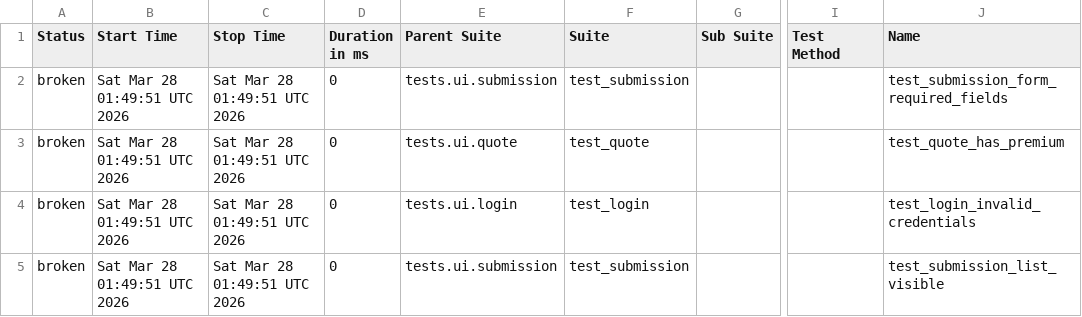
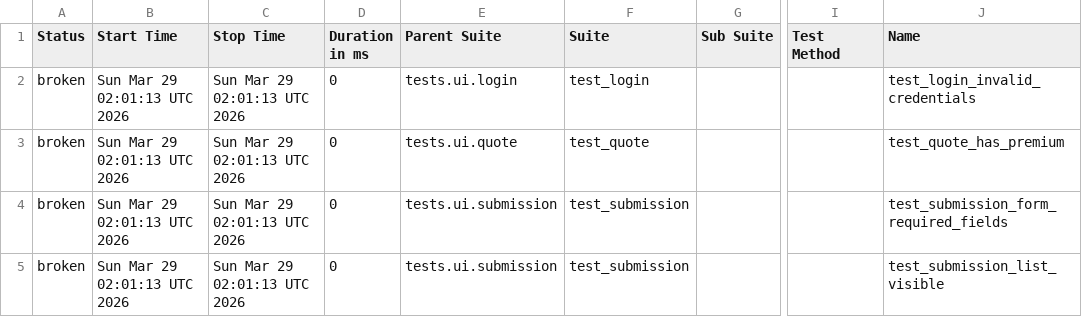
Before and after one commit to DilipAle/rng_ui_tests, a CSV file: agency-height/data/suites.csv, drawn as a sheet; only a part is shown, gaps mark what is left out; the diff names each change by its address in the sheet, - before the commit and + after, or states it on an @@ line.

```diff
--- a/agency-height/data/suites.csv
+++ b/agency-height/data/suites.csv
-B2:B5 (Start Time): Sat Mar 28 01:49:51 UTC 2026
+B2:B5 (Start Time): Sun Mar 29 02:01:13 UTC 2026
-C2:C5 (Stop Time): Sat Mar 28 01:49:51 UTC 2026
+C2:C5 (Stop Time): Sun Mar 29 02:01:13 UTC 2026
-E2 (Parent Suite): tests.ui.submission
+E2 (Parent Suite): tests.ui.login
-F2 (Suite): test_submission
+F2 (Suite): test_login
-J2 (Name): test_submission_form_required_fields
+J2 (Name): test_login_invalid_credentials
-E4 (Parent Suite): tests.ui.login
+E4 (Parent Suite): tests.ui.submission
-F4 (Suite): test_login
+F4 (Suite): test_submission
-J4 (Name): test_login_invalid_credentials
+J4 (Name): test_submission_form_required_fields
```
Also changed, not shown: 28 other files.
